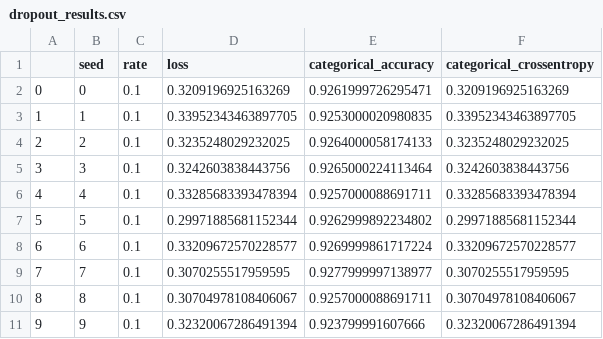
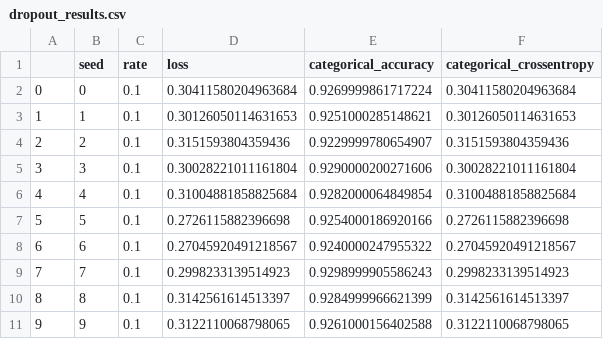
Before and after one commit to SawickiBartosz/DeepLearning2023, a CSV file: Project1/resnet/dropout_results.csv, drawn as a sheet; only a part is shown; the diff covers the shown part only.

Commit message:
modify l1/l2 and dropout

```diff
--- a/Project1/resnet/dropout_results.csv
+++ b/Project1/resnet/dropout_results.csv
@@ -1,11 +1,11 @@
 ,seed,rate,loss,categorical_accuracy,categorical_crossentropy
-0,0,0.1,0.3209196925163269,0.9261999726295471,0.3209196925163269
-1,1,0.1,0.33952343463897705,0.9253000020980835,0.33952343463897705
-2,2,0.1,0.3235248029232025,0.9264000058174133,0.3235248029232025
-3,3,0.1,0.3242603838443756,0.9265000224113464,0.3242603838443756
-4,4,0.1,0.33285683393478394,0.9257000088691711,0.33285683393478394
-5,5,0.1,0.29971885681152344,0.9262999892234802,0.29971885681152344
-6,6,0.1,0.33209672570228577,0.9269999861717224,0.33209672570228577
-7,7,0.1,0.3070255517959595,0.9277999997138977,0.3070255517959595
-8,8,0.1,0.30704978108406067,0.9257000088691711,0.30704978108406067
-9,9,0.1,0.32320067286491394,0.923799991607666,0.32320067286491394
+0,0,0.1,0.30411580204963684,0.9269999861717224,0.30411580204963684
+1,1,0.1,0.30126050114631653,0.9251000285148621,0.30126050114631653
+2,2,0.1,0.3151593804359436,0.9229999780654907,0.3151593804359436
+3,3,0.1,0.30028221011161804,0.9290000200271606,0.30028221011161804
+4,4,0.1,0.31004881858825684,0.9282000064849854,0.31004881858825684
+5,5,0.1,0.2726115882396698,0.9254000186920166,0.2726115882396698
+6,6,0.1,0.27045920491218567,0.9240000247955322,0.27045920491218567
+7,7,0.1,0.2998233139514923,0.9298999905586243,0.2998233139514923
+8,8,0.1,0.3142561614513397,0.9284999966621399,0.3142561614513397
+9,9,0.1,0.3122110068798065,0.9261000156402588,0.3122110068798065
```
Also changed, not shown: 90 edited cells elsewhere in this file, Project1/resnet/l1_l2_results.csv, 1 other file.
